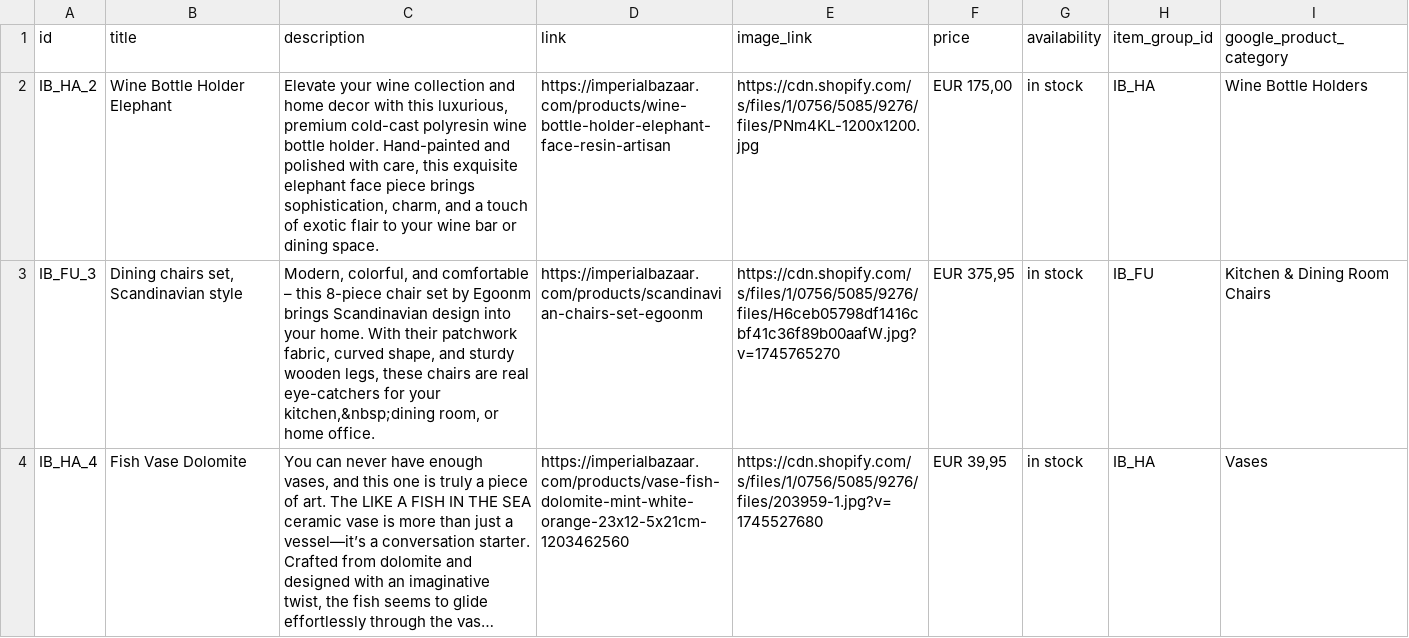
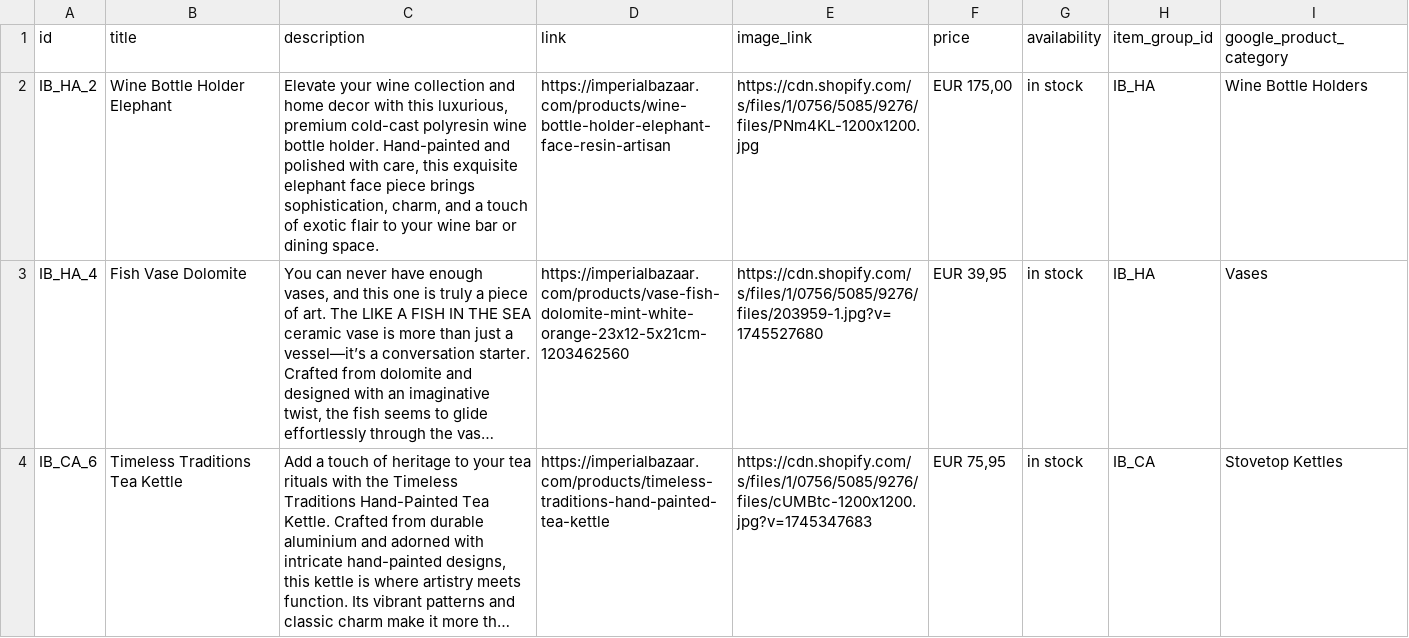
Before and after one commit to Iago0815/IB, a CSV file: IB Products Pinterest - products_export.csv, drawn as a sheet; only a part is shown; the shorter side is filled out with more unchanged rows; long unchanged cells end in …; the diff covers the shown part only; the diff names each change by its address in the sheet, - before the commit and + after, or states it on an @@ line.

```diff
--- a/IB Products Pinterest - products_export.csv
+++ b/IB Products Pinterest - products_export.csv
-row 3: IB_FU_3 | Dining chairs set, Scandinavian style | Modern, colorful, and comfortable – this 8-piece chair set by Egoonm brings Scandinavian design into your home. With their patchwork fabric, curved shape, and sturdy wooden legs, these chairs are real eye-catchers for your kitchen,&nbsp;dining room, or home office. | https://imperialbazaar.com/products/scandinavian-chairs-set-egoonm | https://cdn.shopify.com/s/files/1/0756/5085/9276/files/H6ceb05798df1416cbf41c36f89b00aafW.jpg?v=1745765270 | EUR 375,95 | in stock | IB_FU | Kitchen & Dining Room Chairs
```
Also changed, not shown: 1 removed row elsewhere in this file, IB_Products_Pinterest_Germany.csv.
